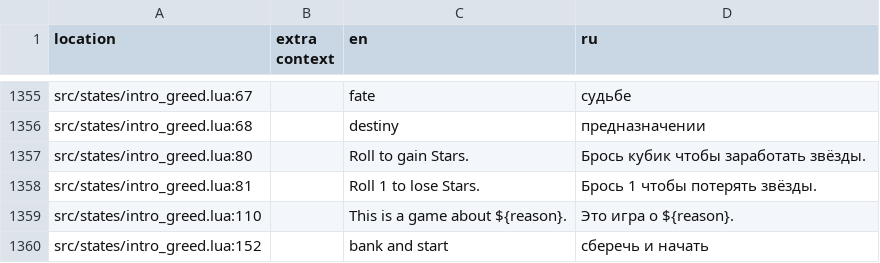
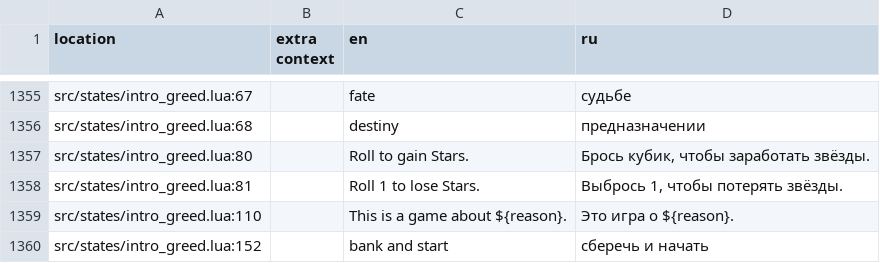
Before and after one commit to 1bardesign/dhne-translation, a TSV file: ru.tsv, drawn as a sheet; only a part is shown, gaps mark what is left out.

```diff
--- a/ru.tsv
+++ b/ru.tsv
@@ -1356,4 +1356,4 @@ src/states/intro_greed.lua:67		fate	судьбе
 src/states/intro_greed.lua:68		destiny	предназначении
-src/states/intro_greed.lua:80		Roll to gain Stars.	Брось кубик чтобы заработать звёзды.
-src/states/intro_greed.lua:81		Roll 1 to lose Stars.	Брось 1 чтобы потерять звёзды.
+src/states/intro_greed.lua:80		Roll to gain Stars.	Брось кубик, чтобы заработать звёзды.
+src/states/intro_greed.lua:81		Roll 1 to lose Stars.	Выбрось 1, чтобы потерять звёзды.
 src/states/intro_greed.lua:110		This is a game about ${reason}.	Это игра о ${reason}.
```
Also changed, not shown: 4535880-achievements-localization.csv.
